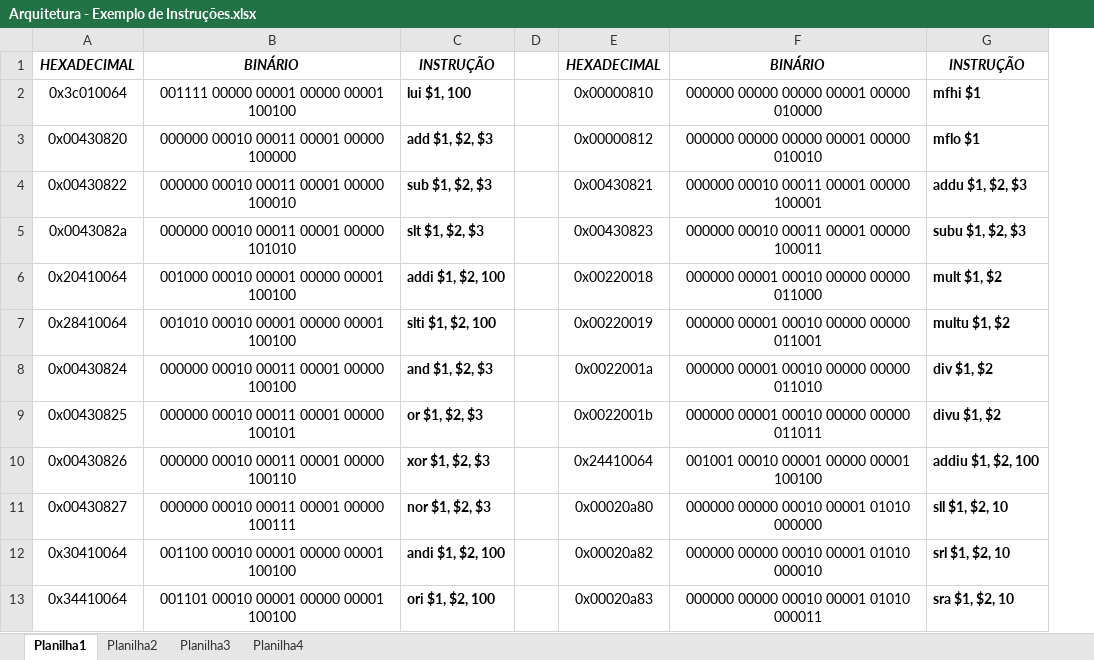
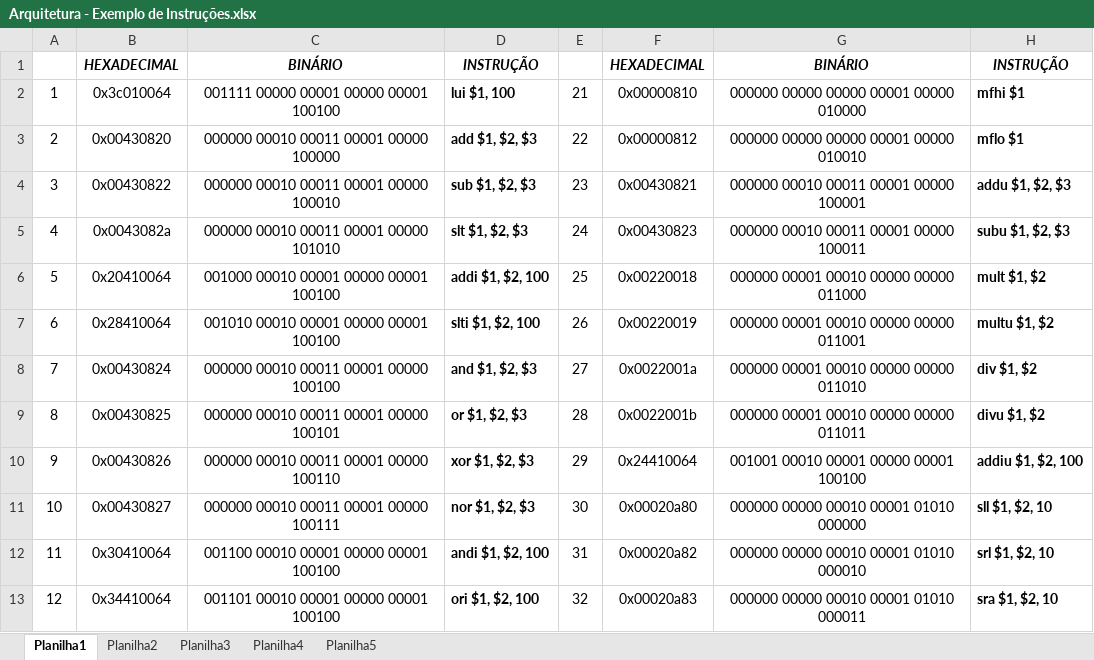
Before and after one commit to kenethy/Arquitetura, an Excel workbook: Arquitetura - Exemplo de Instruções.xlsx, sheet Planilha1, drawn as a sheet; only a part is shown; values as stored, in another font and other column widths than the file's, no borders; removed rows and columns are numbered as before the commit, all else as after; the diff names each change by its address in the sheet, - before the commit and + after, or states it on an @@ line.

```diff
--- a/Arquitetura - Exemplo de Instruções.xlsx (sheet Planilha1)
+++ b/Arquitetura - Exemplo de Instruções.xlsx (sheet Planilha1)
+sheet tab: Planilha5
+column A, rows 2-13: 1 | 2 | 3 | 4 | 5 | 6 | 7 | 8 | 9 | 10 | 11 | 12
-column D, empty
+column E, rows 2-13: 21 | 22 | 23 | 24 | 25 | 26 | 27 | 28 | 29 | 30 | 31 | 32
```
Also changed, not shown: sheet Planilha4, hidden cells, 4 other files.
